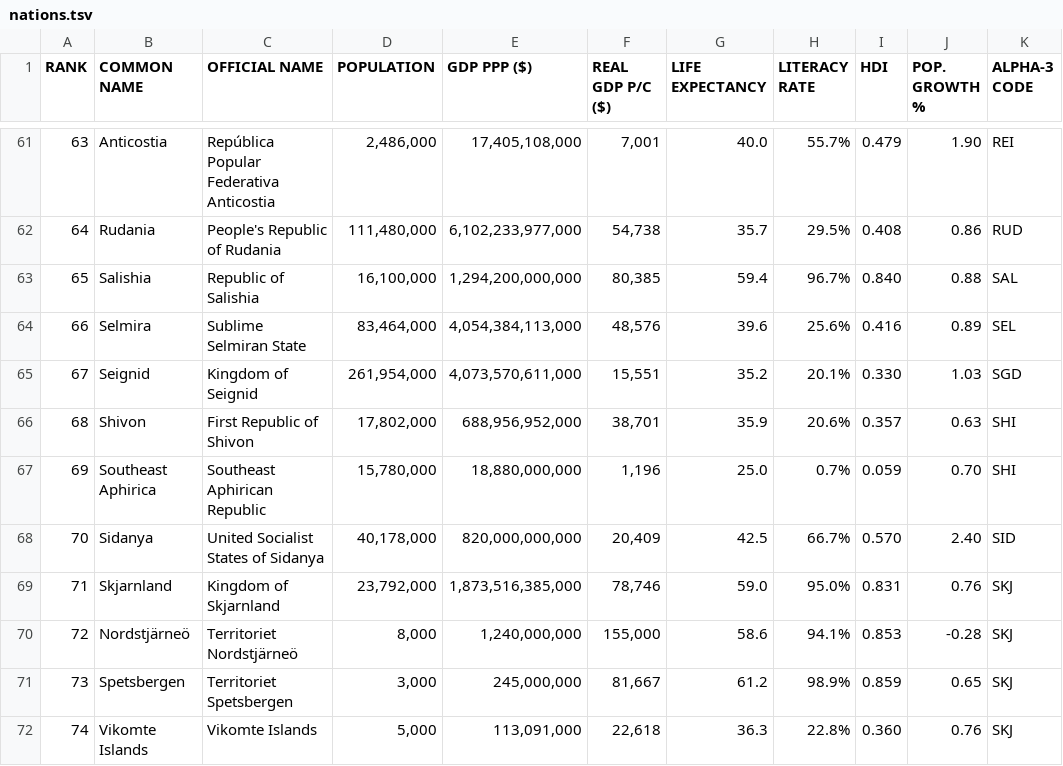
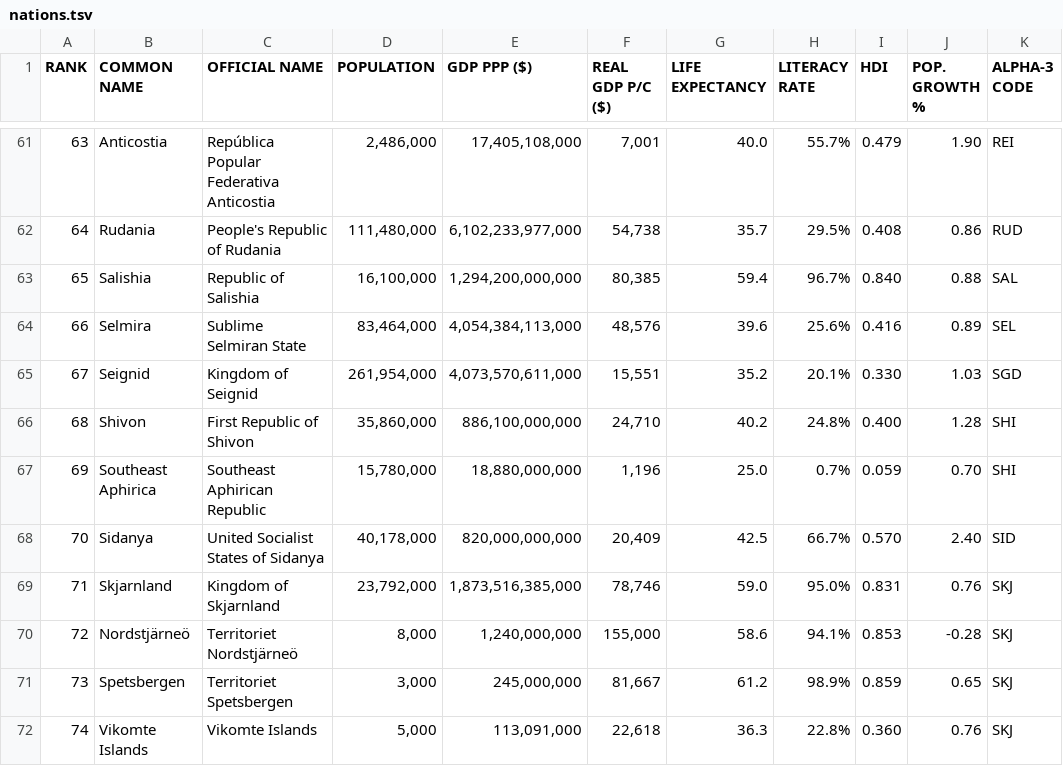
Before and after one commit to auroruse/avium-map, a TSV file: src/data/nations.tsv, drawn as a sheet; only a part is shown, gaps mark what is left out; the diff names each change by its address in the sheet, - before the commit and + after, or states it on an @@ line.

```diff
--- a/src/data/nations.tsv
+++ b/src/data/nations.tsv
-D66 (POPULATION): 17,802,000
+D66 (POPULATION): 35,860,000
-E66 (GDP PPP ($)): 688,956,952,000
+E66 (GDP PPP ($)): 886,100,000,000
-F66 (REAL GDP P/C ($)): 38,701
+F66 (REAL GDP P/C ($)): 24,710
-G66 (LIFE EXPECTANCY): 35.9
+G66 (LIFE EXPECTANCY): 40.2
-H66 (LITERACY RATE): 20.6%
+H66 (LITERACY RATE): 24.8%
-I66 (HDI): 0.357
+I66 (HDI): 0.400
-J66 (POP. GROWTH %): 0.63
+J66 (POP. GROWTH %): 1.28
```
Also changed, not shown: 2 other files.
